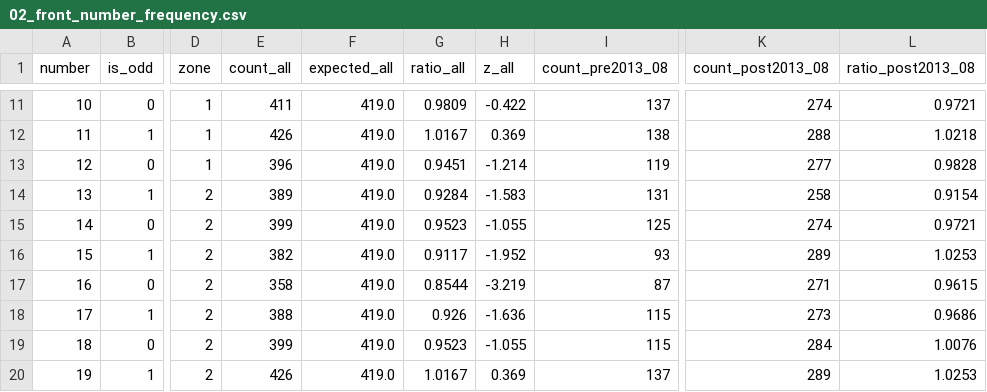
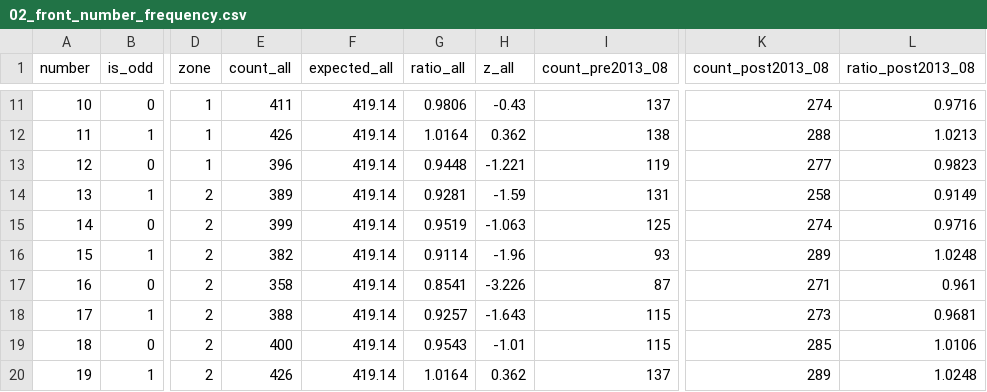
Before and after one commit to PandaNetOS/SPC, a CSV file: labs/lottery/studies/dlt/data/derived/02_front_number_frequency.csv, drawn as a sheet; only a part is shown, gaps mark what is left out; the diff covers the shown part only; the diff names each change by its address in the sheet, - before the commit and + after, or states it on an @@ line.

```diff
--- a/labs/lottery/studies/dlt/data/derived/02_front_number_frequency.csv
+++ b/labs/lottery/studies/dlt/data/derived/02_front_number_frequency.csv
-F11:F20 (expected_all): 419.0
+F11:F20 (expected_all): 419.14
-G11 (ratio_all): 0.9809
+G11 (ratio_all): 0.9806
-H11 (z_all): -0.422
+H11 (z_all): -0.43
-L11 (ratio_post2013_08): 0.9721
+L11 (ratio_post2013_08): 0.9716
-G12 (ratio_all): 1.0167
+G12 (ratio_all): 1.0164
-H12 (z_all): 0.369
+H12 (z_all): 0.362
-L12 (ratio_post2013_08): 1.0218
+L12 (ratio_post2013_08): 1.0213
-G13 (ratio_all): 0.9451
+G13 (ratio_all): 0.9448
-H13 (z_all): -1.214
+H13 (z_all): -1.221
-L13 (ratio_post2013_08): 0.9828
+L13 (ratio_post2013_08): 0.9823
-G14 (ratio_all): 0.9284
+G14 (ratio_all): 0.9281
-H14 (z_all): -1.583
+H14 (z_all): -1.59
-L14 (ratio_post2013_08): 0.9154
+L14 (ratio_post2013_08): 0.9149
-G15 (ratio_all): 0.9523
+G15 (ratio_all): 0.9519
-H15 (z_all): -1.055
+H15 (z_all): -1.063
-L15 (ratio_post2013_08): 0.9721
+L15 (ratio_post2013_08): 0.9716
-G16 (ratio_all): 0.9117
+G16 (ratio_all): 0.9114
-H16 (z_all): -1.952
+H16 (z_all): -1.96
-L16 (ratio_post2013_08): 1.0253
+L16 (ratio_post2013_08): 1.0248
-G17 (ratio_all): 0.8544
+G17 (ratio_all): 0.8541
-H17 (z_all): -3.219
+H17 (z_all): -3.226
-L17 (ratio_post2013_08): 0.9615
+L17 (ratio_post2013_08): 0.961
-G18 (ratio_all): 0.926
+G18 (ratio_all): 0.9257
-H18 (z_all): -1.636
+H18 (z_all): -1.643
-L18 (ratio_post2013_08): 0.9686
+L18 (ratio_post2013_08): 0.9681
-E19 (count_all): 399
+E19 (count_all): 400
-G19 (ratio_all): 0.9523
+G19 (ratio_all): 0.9543
-H19 (z_all): -1.055
+H19 (z_all): -1.01
-K19 (count_post2013_08): 284
+K19 (count_post2013_08): 285
-L19 (ratio_post2013_08): 1.0076
+L19 (ratio_post2013_08): 1.0106
-G20 (ratio_all): 1.0167
+G20 (ratio_all): 1.0164
-H20 (z_all): 0.369
+H20 (z_all): 0.362
-L20 (ratio_post2013_08): 1.0253
+L20 (ratio_post2013_08): 1.0248
```
Also changed, not shown: 108 edited cells elsewhere in this file, labs/lottery/studies/dlt/data/derived/01_yearly_stats.csv, labs/lottery/studies/dlt/data/derived/03_back_number_frequency.csv, 15 other files.
